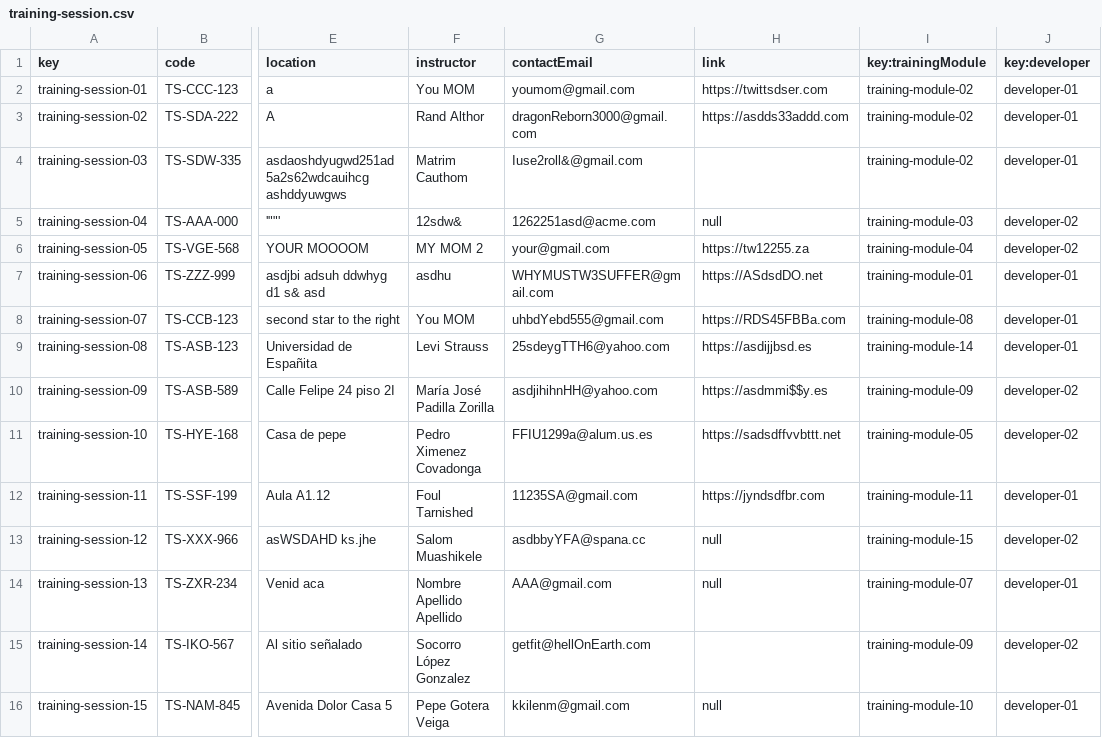
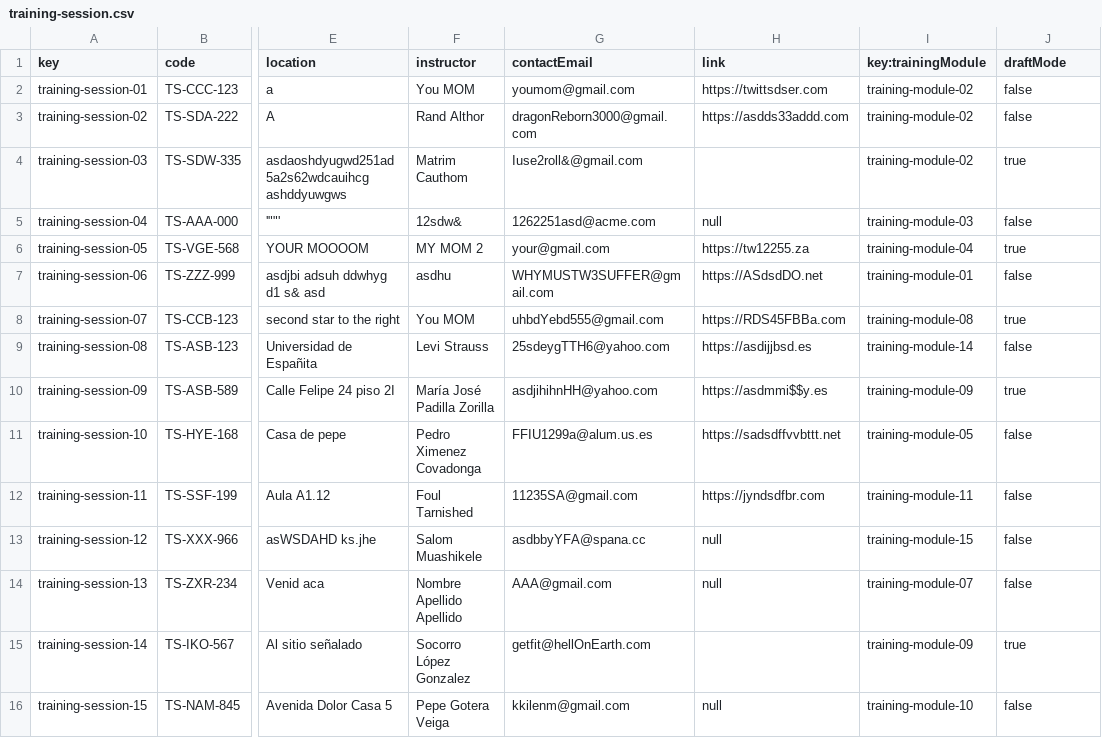
Before and after one commit to lucantdel/Acme-SF, a CSV file: src/main/webapp/WEB-INF/resources/sample-data/training-session.csv, drawn as a sheet; only a part is shown, gaps mark what is left out; the diff names each change by its address in the sheet, - before the commit and + after, or states it on an @@ line.

```diff
--- a/src/main/webapp/WEB-INF/resources/sample-data/training-session.csv
+++ b/src/main/webapp/WEB-INF/resources/sample-data/training-session.csv
-J1: key:developer
+J1: draftMode
-J2:J3 (draftMode): developer-01
+J2:J3 (draftMode): false
-J4 (draftMode): developer-01
+J4 (draftMode): true
-J5 (draftMode): developer-02
+J5 (draftMode): false
-J6 (draftMode): developer-02
+J6 (draftMode): true
-J7 (draftMode): developer-01
+J7 (draftMode): false
-J8 (draftMode): developer-01
+J8 (draftMode): true
-J9 (draftMode): developer-01
+J9 (draftMode): false
-J10 (draftMode): developer-02
+J10 (draftMode): true
-J11 (draftMode): developer-02
+J11 (draftMode): false
-J12 (draftMode): developer-01
+J12 (draftMode): false
-J13 (draftMode): developer-02
+J13 (draftMode): false
-J14 (draftMode): developer-01
+J14 (draftMode): false
-J15 (draftMode): developer-02
+J15 (draftMode): true
-J16 (draftMode): developer-01
+J16 (draftMode): false
```
Also changed, not shown: src/main/webapp/WEB-INF/resources/sample-data/training-module.csv, 19 other files.
